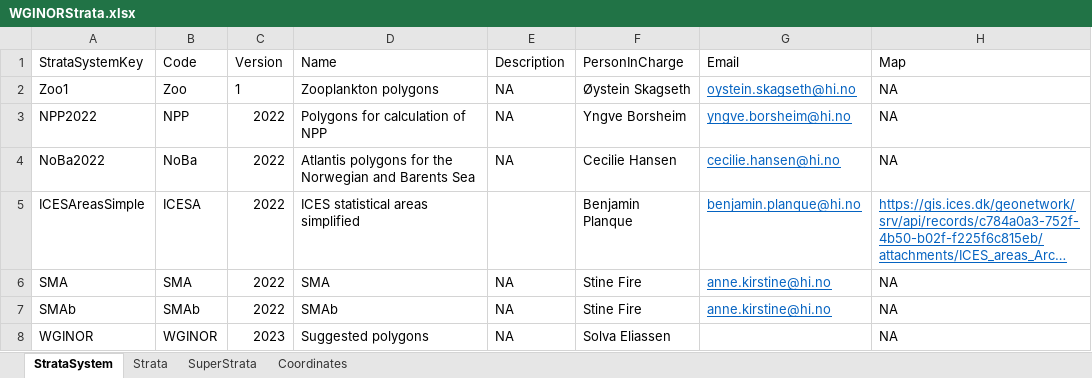
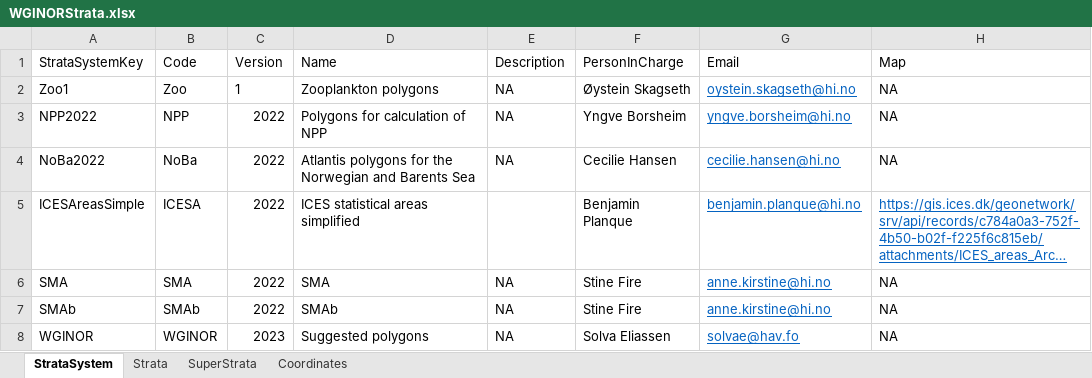
Before and after one commit to ices-eg/WGINOR, an Excel workbook: TAF_NPP/bootstrap/data/WGINORStrata.xlsx, sheet StrataSystem, drawn as a sheet; long unchanged cells end in …; values as stored, in another font and other column widths than the file's, no borders; the diff names each change by its address in the sheet, - before the commit and + after, or states it on an @@ line.

Commit message:
Update Strata file (August 2024)

```diff
--- a/TAF_NPP/bootstrap/data/WGINORStrata.xlsx (sheet StrataSystem)
+++ b/TAF_NPP/bootstrap/data/WGINORStrata.xlsx (sheet StrataSystem)
-G8 (Email): (empty)
+G8 (Email): solvae@hav.fo
```
